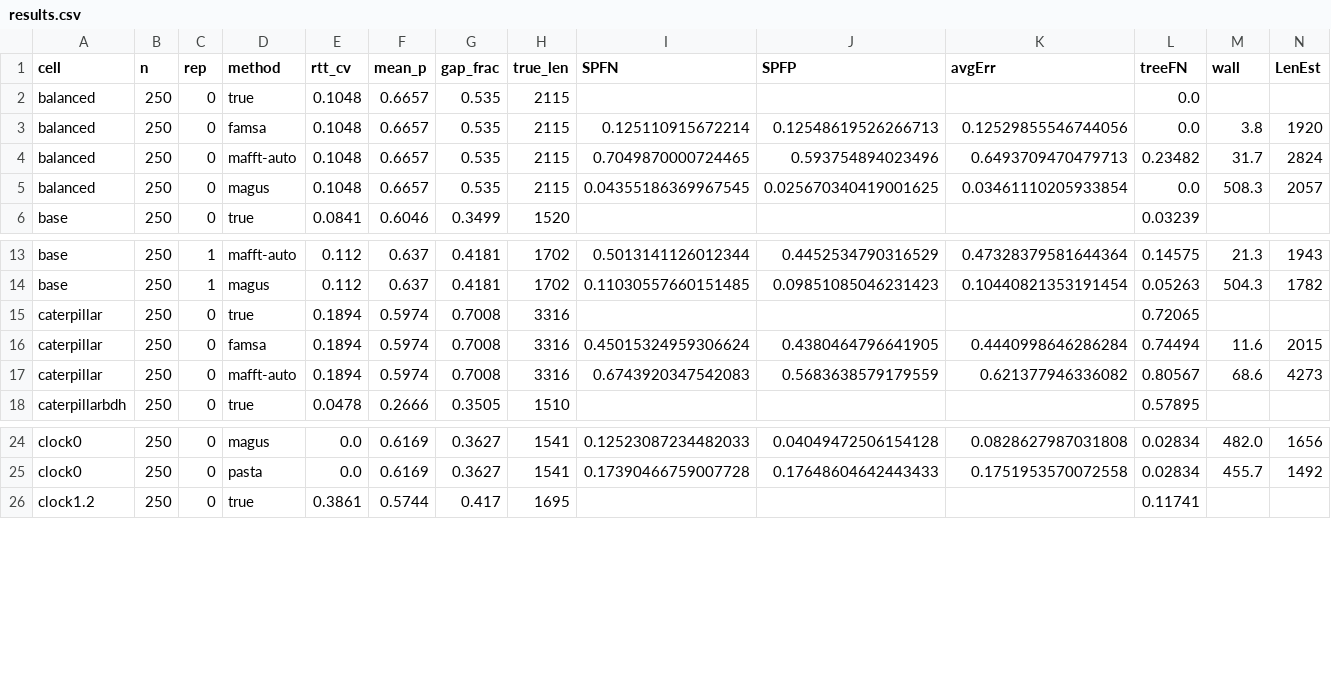
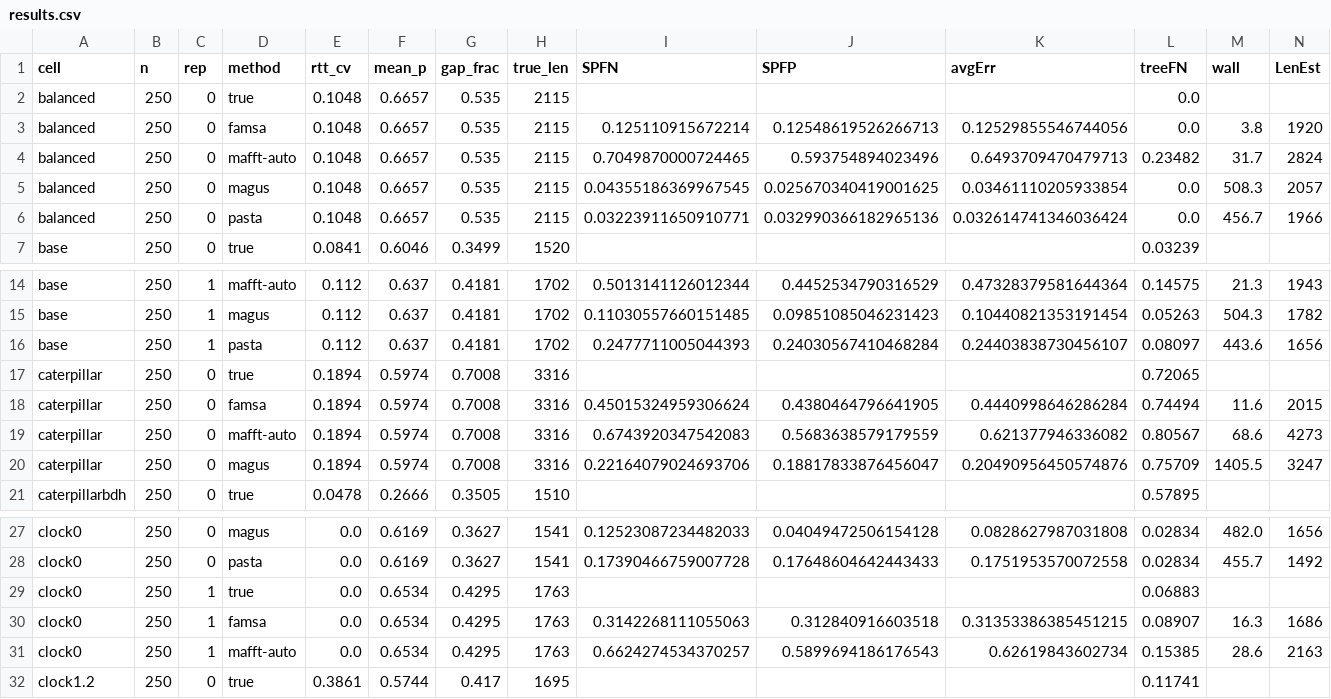
Before and after one commit to evanlin23/scratch, a CSV file: cs581/models/results/results.csv, drawn as a sheet; only a part is shown, gaps mark what is left out.

```diff
--- a/cs581/models/results/results.csv
+++ b/cs581/models/results/results.csv
@@ -5,2 +5,3 @@ balanced,250,0,mafft-auto,0.1048,0.6657,0.535,2115,0.7049870000724465,0.59375489
 balanced,250,0,magus,0.1048,0.6657,0.535,2115,0.04355186369967545,0.025670340419001625,0.03461110205933854,0.0,508.3,2057
+balanced,250,0,pasta,0.1048,0.6657,0.535,2115,0.03223911650910771,0.032990366182965136,0.032614741346036424,0.0,456.7,1966
 base,250,0,true,0.0841,0.6046,0.3499,1520,,,,0.03239,,
@@ -14,2 +15,3 @@ base,250,1,mafft-auto,0.112,0.637,0.4181,1702,0.5013141126012344,0.4452534790316
 base,250,1,magus,0.112,0.637,0.4181,1702,0.11030557660151485,0.09851085046231423,0.10440821353191454,0.05263,504.3,1782
+base,250,1,pasta,0.112,0.637,0.4181,1702,0.2477711005044393,0.24030567410468284,0.24403838730456107,0.08097,443.6,1656
 caterpillar,250,0,true,0.1894,0.5974,0.7008,3316,,,,0.72065,,
@@ -17,2 +19,3 @@ caterpillar,250,0,famsa,0.1894,0.5974,0.7008,3316,0.45015324959306624,0.43804647
 caterpillar,250,0,mafft-auto,0.1894,0.5974,0.7008,3316,0.6743920347542083,0.5683638579179559,0.621377946336082,0.80567,68.6,4273
+caterpillar,250,0,magus,0.1894,0.5974,0.7008,3316,0.22164079024693706,0.18817833876456047,0.20490956450574876,0.75709,1405.5,3247
 caterpillarbdh,250,0,true,0.0478,0.2666,0.3505,1510,,,,0.57895,,
@@ -25,2 +28,5 @@ clock0,250,0,magus,0.0,0.6169,0.3627,1541,0.12523087234482033,0.0404947250615412
 clock0,250,0,pasta,0.0,0.6169,0.3627,1541,0.17390466759007728,0.17648604642443433,0.1751953570072558,0.02834,455.7,1492
+clock0,250,1,true,0.0,0.6534,0.4295,1763,,,,0.06883,,
+clock0,250,1,famsa,0.0,0.6534,0.4295,1763,0.3142268111055063,0.312840916603518,0.31353386385451215,0.08907,16.3,1686
+clock0,250,1,mafft-auto,0.0,0.6534,0.4295,1763,0.6624274534370257,0.5899694186176543,0.62619843602734,0.15385,28.6,2163
 clock1.2,250,0,true,0.3861,0.5744,0.417,1695,,,,0.11741,,
```
Also changed, not shown: 10 other files.
